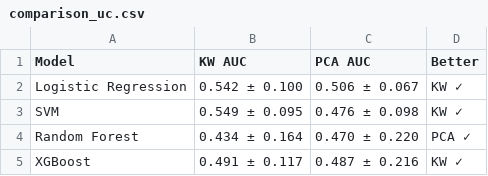
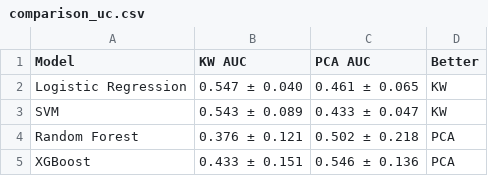
Before and after one commit to jimkam24/BioMedProject, a CSV file: results/tables/comparison_uc.csv, drawn as a sheet.

```diff
--- a/results/tables/comparison_uc.csv
+++ b/results/tables/comparison_uc.csv
@@ -1,5 +1,5 @@
 Model,KW AUC,PCA AUC,Better
-Logistic Regression,0.542 ± 0.100,0.506 ± 0.067,KW ✓
-SVM,0.549 ± 0.095,0.476 ± 0.098,KW ✓
-Random Forest,0.434 ± 0.164,0.470 ± 0.220,PCA ✓
-XGBoost,0.491 ± 0.117,0.487 ± 0.216,KW ✓
+Logistic Regression,0.547 ± 0.040,0.461 ± 0.065,KW
+SVM,0.543 ± 0.089,0.433 ± 0.047,KW
+Random Forest,0.376 ± 0.121,0.502 ± 0.218,PCA
+XGBoost,0.433 ± 0.151,0.546 ± 0.136,PCA
```
Also changed, not shown: results/tables/comparison_cd.csv, results/tables/ml_results_kw_cd.csv, 16 other files.
